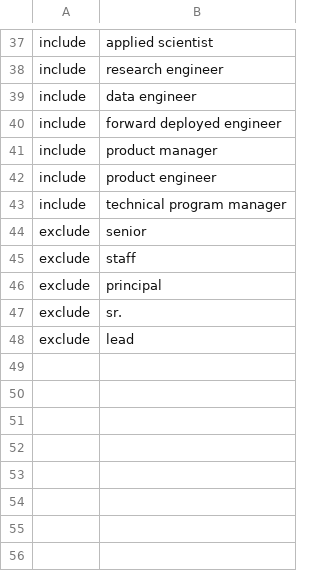
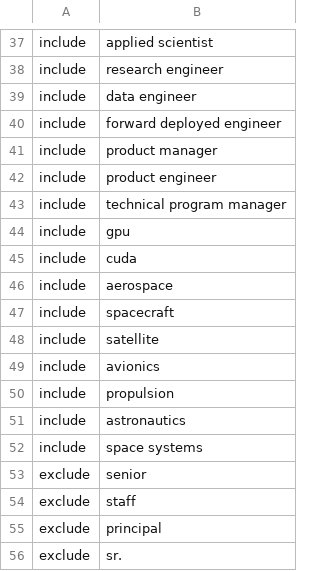
Before and after one commit to Amanda-Chiang/job-scraper, a CSV file: data/keywords.csv, drawn as a sheet; only a part is shown, gaps mark what is left out; the shorter side is filled out with more unchanged rows.

Commit message:
Add analyst-role filter and GPU/aerospace keywords; remove Optiver
- is_acceptable_analyst_role() excludes generic 'analyst' titles
  (Summer Analyst, Business Analyst) while keeping Quantitative
  Analyst, applied as a universal hard filter like degree-level/season.
- Add GPU optimization and aerospace/space industry include keywords
  (gpu, cuda, aerospace, spacecraft, satellite, avionics, propulsion,
  astronautics, space systems) - applied directly to live Keywords
  tab and synced to seed data.
- Remove Optiver from company list per user request (was 'unsupported'
  so wasn't actively scraped, but removed from tracking entirely).

```diff
--- a/data/keywords.csv
+++ b/data/keywords.csv
@@ -43,2 +43,11 @@ include,product engineer
 include,technical program manager
+include,gpu
+include,cuda
+include,aerospace
+include,spacecraft
+include,satellite
+include,avionics
+include,propulsion
+include,astronautics
+include,space systems
 exclude,senior
```
Also changed, not shown: data/companies.csv, 3 other files.
